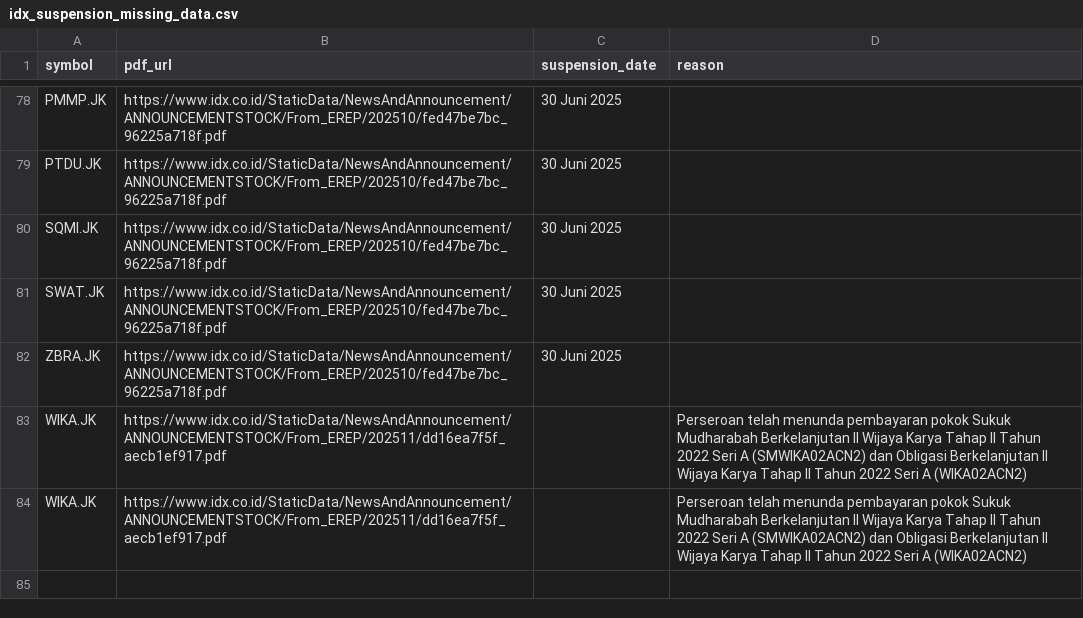
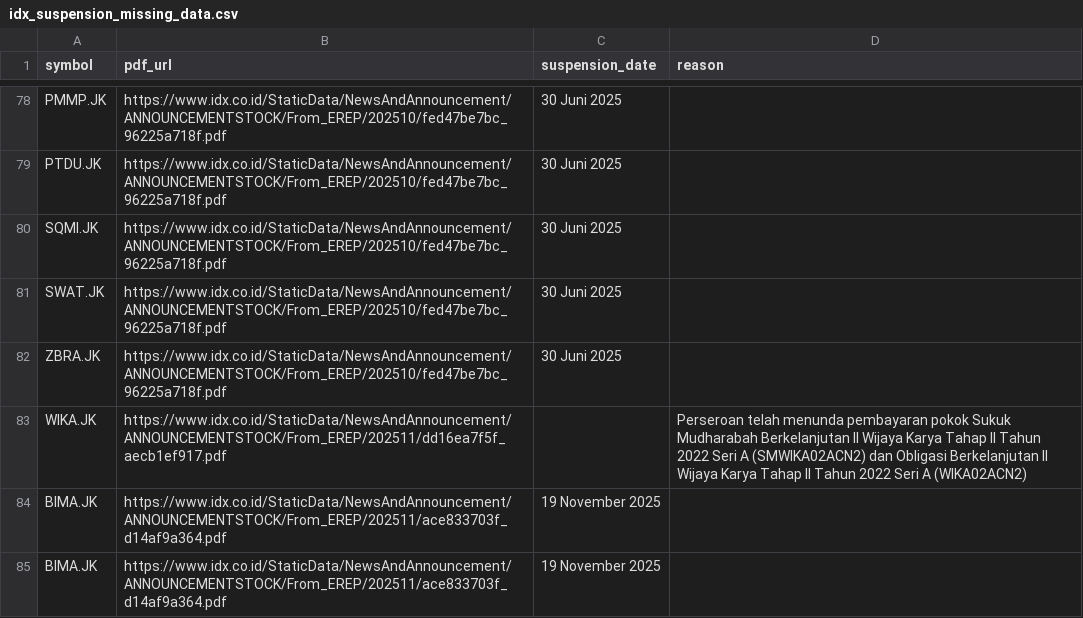
Before and after one commit to supertypeai/sectors_idx_suspension, a CSV file: data_incomplete/idx_suspension_missing_data.csv, drawn as a sheet; only a part is shown, gaps mark what is left out; removed rows and columns are numbered as before the commit, all else as after; the diff names each change by its address in the sheet, - before the commit and + after, or states it on an @@ line.

```diff
--- a/data_incomplete/idx_suspension_missing_data.csv
+++ b/data_incomplete/idx_suspension_missing_data.csv
-row 84: WIKA.JK | https://www.idx.co.id/StaticData/NewsAndAnnouncement/ANNOUNCEMENTSTOCK/From_EREP/202511/dd16ea7f5f_aecb1ef917.pdf |  | Perseroan telah menunda pembayaran pokok Sukuk Mudharabah Berkelanjutan II Wijaya Karya Tahap II Tahun 2022 Seri A (SMWIKA02ACN2) dan Obligasi Berkelanjutan II Wijaya Karya Tahap II Tahun 2022 Seri A (WIKA02ACN2)
+row 84: BIMA.JK | https://www.idx.co.id/StaticData/NewsAndAnnouncement/ANNOUNCEMENTSTOCK/From_EREP/202511/ace833703f_d14af9a364.pdf | 19 November 2025
+row 85: BIMA.JK | https://www.idx.co.id/StaticData/NewsAndAnnouncement/ANNOUNCEMENTSTOCK/From_EREP/202511/ace833703f_d14af9a364.pdf | 19 November 2025
```
